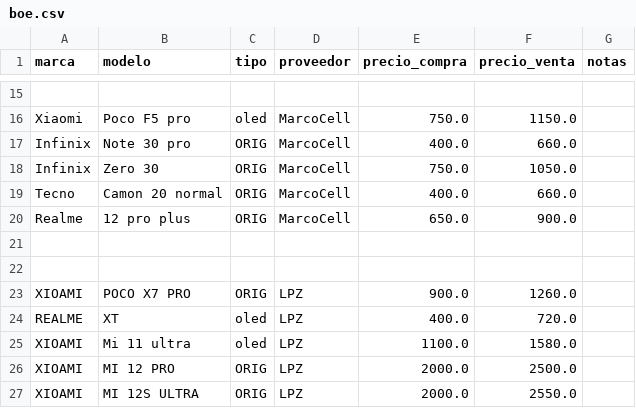
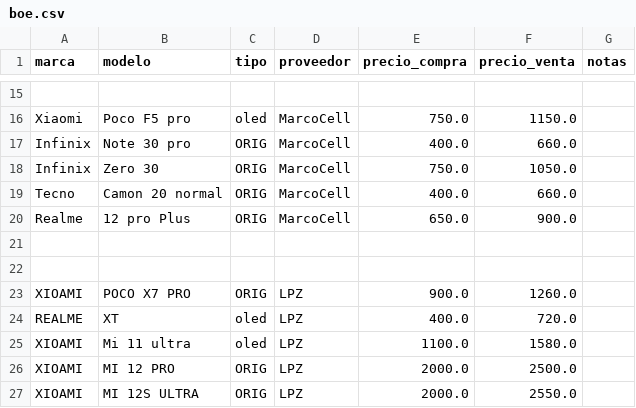
Before and after one commit to SCZ-BO/DrXiaomi, a CSV file: precio/data/boe.csv, drawn as a sheet; only a part is shown, gaps mark what is left out.

Commit message:
Update boe.csv

```diff
--- a/precio/data/boe.csv
+++ b/precio/data/boe.csv
@@ -19,3 +19,3 @@ Infinix,Zero 30,ORIG,MarcoCell,750.0,1050.0,
 Tecno,Camon 20 normal,ORIG,MarcoCell,400.0,660.0,
-Realme,12 pro plus,ORIG,MarcoCell,650.0,900.0,
+Realme,12 pro Plus,ORIG,MarcoCell,650.0,900.0,
 
```
